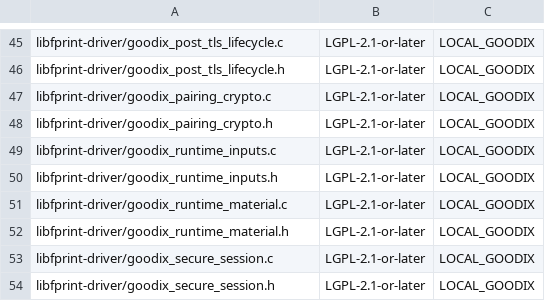
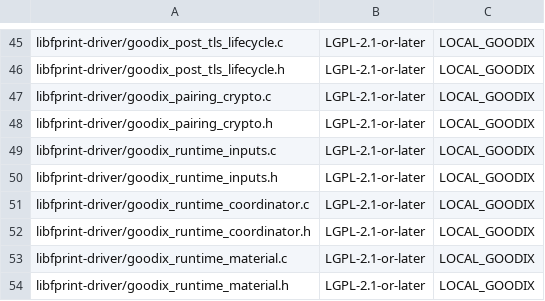
Before and after one commit to sorguido/goodix-27c6-5125, a TSV file: production/source-files.tsv, drawn as a sheet; only a part is shown, gaps mark what is left out; the shorter side is filled out with more unchanged rows; the diff names each change by its address in the sheet, - before the commit and + after, or states it on an @@ line.

Commit message:
Integrate read-only runtime coordinator

```diff
--- a/production/source-files.tsv
+++ b/production/source-files.tsv
+row 51: libfprint-driver/goodix_runtime_coordinator.c | LGPL-2.1-or-later | LOCAL_GOODIX
+row 52: libfprint-driver/goodix_runtime_coordinator.h | LGPL-2.1-or-later | LOCAL_GOODIX
```
Also changed, not shown: 20 other files.
